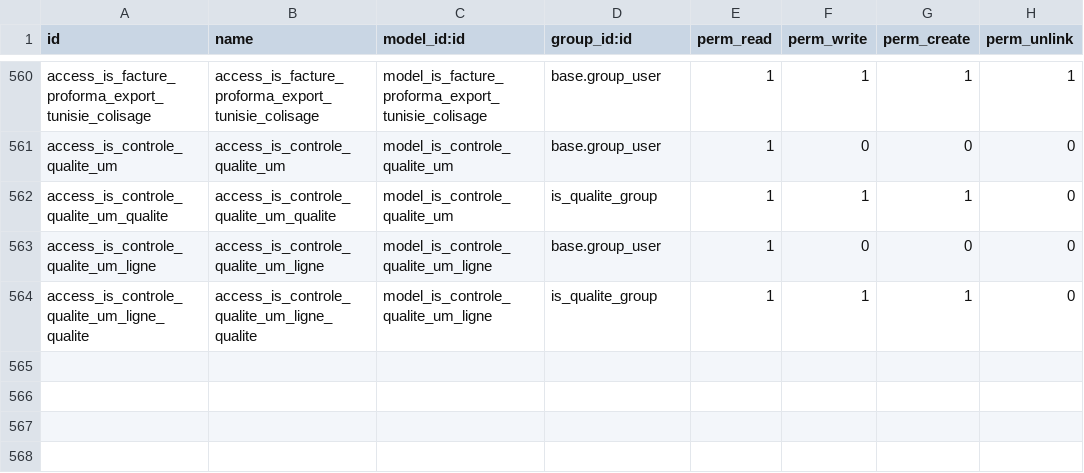
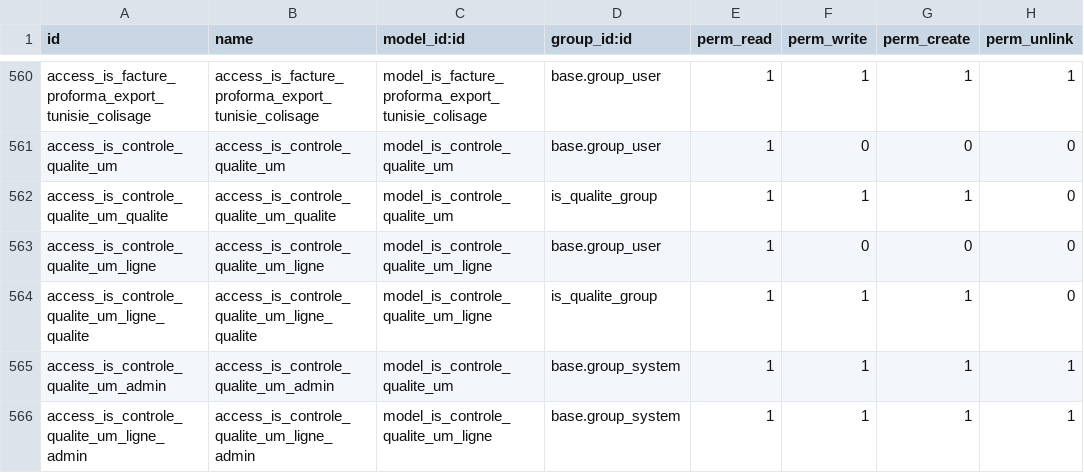
Before and after one commit to tonygalmiche/is_plastigray16, a CSV file: security/ir.model.access.csv, drawn as a sheet; only a part is shown, gaps mark what is left out; the diff names each change by its address in the sheet, - before the commit and + after, or states it on an @@ line.

Commit message:
Contrôle qualité des UM par scan : coche verte / croix rouge dans le chatter, savepoint et erreurs inattendues dans le chatter, suppression des contrôles par l'administrateur, zone article et lot (fond gris clair) entre les bandeaux et les UM

```diff
--- a/security/ir.model.access.csv
+++ b/security/ir.model.access.csv
+row 565: access_is_controle_qualite_um_admin | access_is_controle_qualite_um_admin | model_is_controle_qualite_um | base.group_system | 1 | 1 | 1 | 1
+row 566: access_is_controle_qualite_um_ligne_admin | access_is_controle_qualite_um_ligne_admin | model_is_controle_qualite_um_ligne | base.group_system | 1 | 1 | 1 | 1
```
Also changed, not shown: 2 other files.
